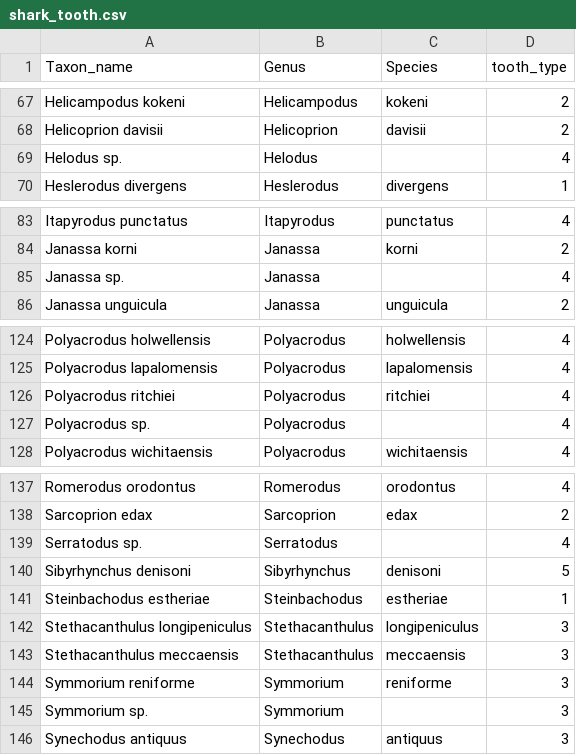
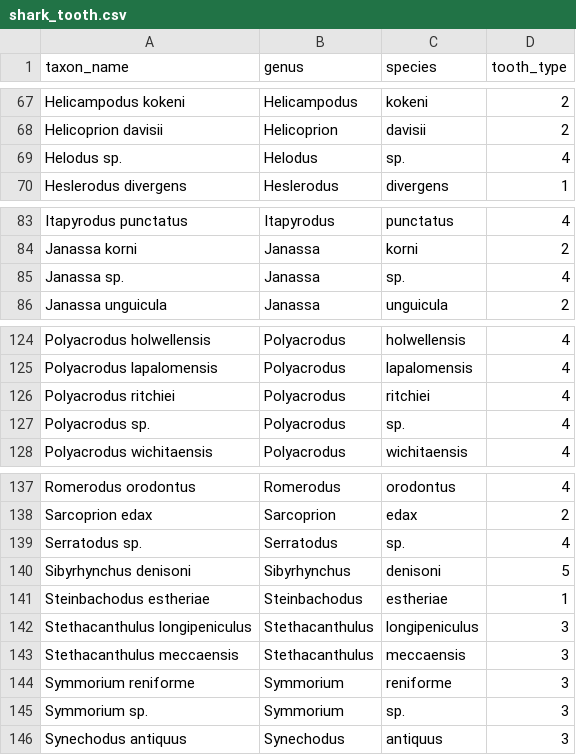
Before and after one commit to mclapham/shark_extinction, a CSV file: shark_tooth.csv, drawn as a sheet; only a part is shown, gaps mark what is left out; the diff covers the shown part only.

```diff
--- a/shark_tooth.csv
+++ b/shark_tooth.csv
@@ -1 +1 @@
-Taxon_name,Genus,Species,tooth_type
+taxon_name,genus,species,tooth_type
@@ -68,3 +68,3 @@ Helicampodus kokeni,Helicampodus,kokeni,2
 Helicoprion davisii,Helicoprion,davisii,2
-Helodus sp.,Helodus,,4
+Helodus sp.,Helodus,sp.,4
 Heslerodus divergens,Heslerodus,divergens,1
@@ -84,3 +84,3 @@ Itapyrodus punctatus,Itapyrodus,punctatus,4
 Janassa korni,Janassa,korni,2
-Janassa sp.,Janassa,,4
+Janassa sp.,Janassa,sp.,4
 Janassa unguicula,Janassa,unguicula,2
@@ -126,3 +126,3 @@ Polyacrodus lapalomensis,Polyacrodus,lapalomensis,4
 Polyacrodus ritchiei,Polyacrodus,ritchiei,4
-Polyacrodus sp.,Polyacrodus,,4
+Polyacrodus sp.,Polyacrodus,sp.,4
 Polyacrodus wichitaensis,Polyacrodus,wichitaensis,4
@@ -138,3 +138,3 @@ Romerodus orodontus,Romerodus,orodontus,4
 Sarcoprion edax,Sarcoprion,edax,2
-Serratodus sp.,Serratodus,,4
+Serratodus sp.,Serratodus,sp.,4
 Sibyrhynchus denisoni,Sibyrhynchus,denisoni,5
@@ -144,3 +144,3 @@ Stethacanthulus meccaensis,Stethacanthulus,meccaensis,3
 Symmorium reniforme,Symmorium,reniforme,3
-Symmorium sp.,Symmorium,,3
+Symmorium sp.,Symmorium,sp.,3
 Synechodus antiquus,Synechodus,antiquus,3
```
Also changed, not shown: 17 edited cells elsewhere in this file.
